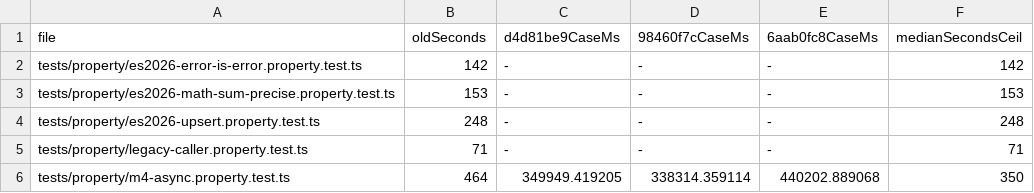
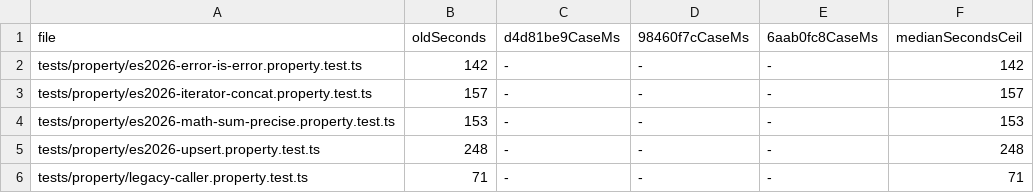
Before and after one commit to dahlia/oseo, a TSV file: docs/evidence/u6/linux-shard-weights.tsv, drawn as a sheet; only a part is shown; the shorter side is filled out with more unchanged rows.

```diff
--- a/docs/evidence/u6/linux-shard-weights.tsv
+++ b/docs/evidence/u6/linux-shard-weights.tsv
@@ -2,2 +2,3 @@ file	oldSeconds	d4d81be9CaseMs	98460f7cCaseMs	6aab0fc8CaseMs	medianSecondsCeil
 tests/property/es2026-error-is-error.property.test.ts	142	-	-	-	142
+tests/property/es2026-iterator-concat.property.test.ts	157	-	-	-	157
 tests/property/es2026-math-sum-precise.property.test.ts	153	-	-	-	153
```
Also changed, not shown: 18 other files.
